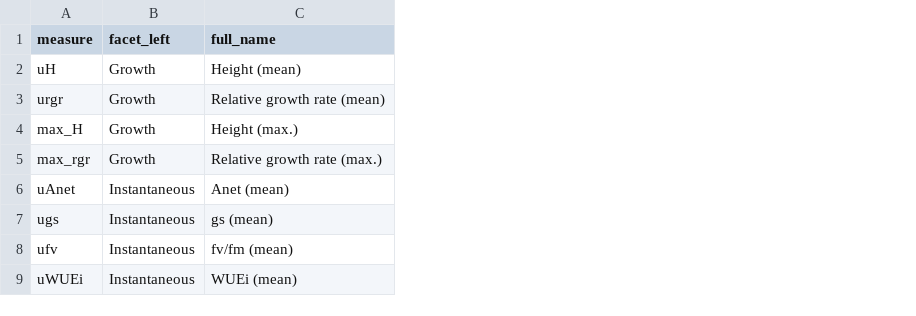
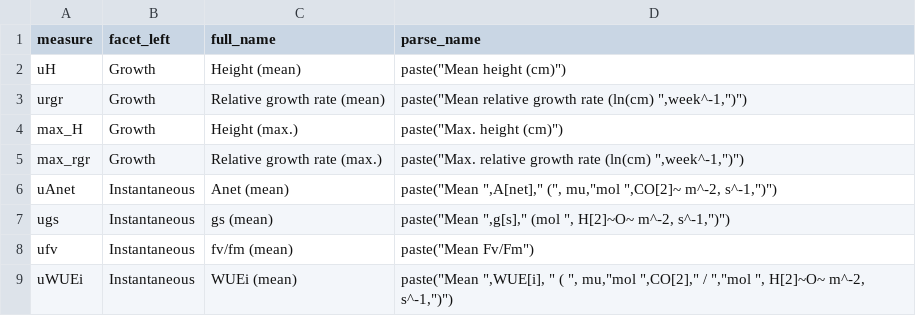
Before and after one commit to avahoffman/nonlinear-plasticity, a CSV file: data/measure_order.csv, drawn as a sheet; only a part is shown; the diff names each change by its address in the sheet, - before the commit and + after, or states it on an @@ line.

```diff
--- a/data/measure_order.csv
+++ b/data/measure_order.csv
+column D (parse_name), rows 2-9: paste("Mean height (cm)") | paste("Mean relative growth rate (ln(cm) ",week^-1,")") | paste("Max. height (cm)") | paste("Max. relative growth rate (ln(cm) ",week^-1,")") | paste("Mean ",A[net]," (", mu,"mol ",CO[2]~ m^-2, s^-1,")") | paste("Mean ",g[s]," (mol ", H[2]~O~ m^-2, s^-1,")") | paste("Mean Fv/Fm") | paste("Mean ",WUE[i], " ( ", mu,"mol ",CO[2]," / ","mol ", H[2]~O~ m^-2, s^-1,")")
```
Also changed, not shown: 38 other files.
